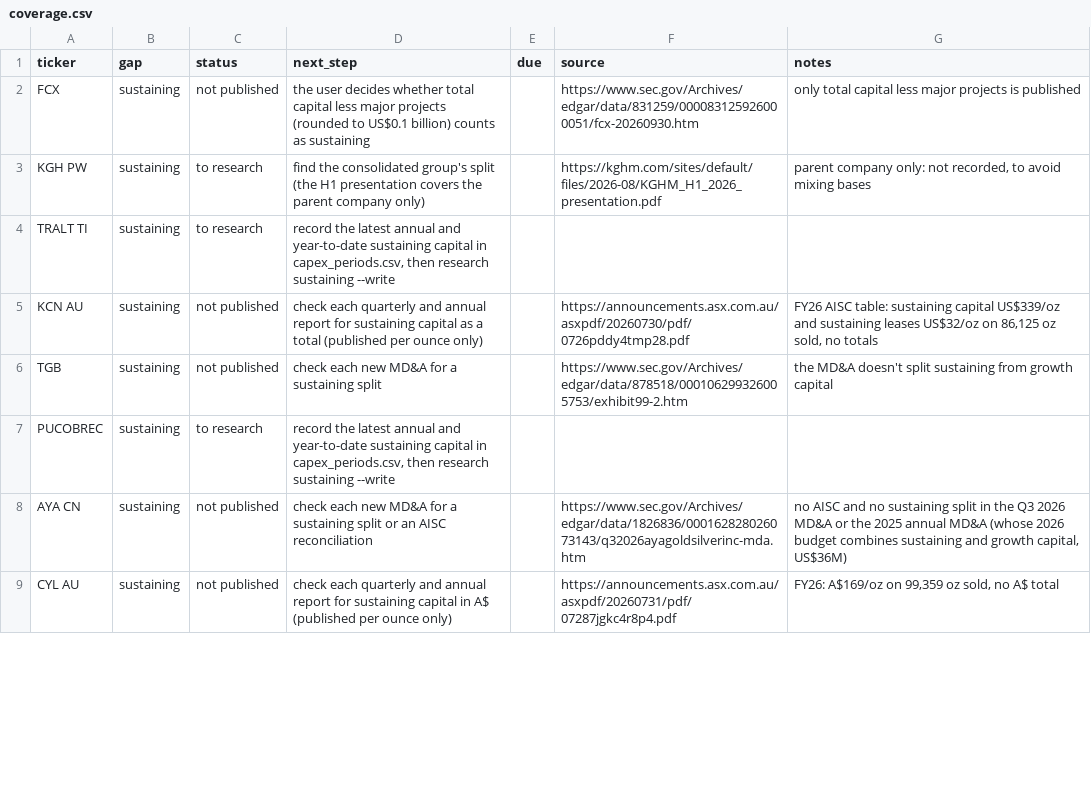
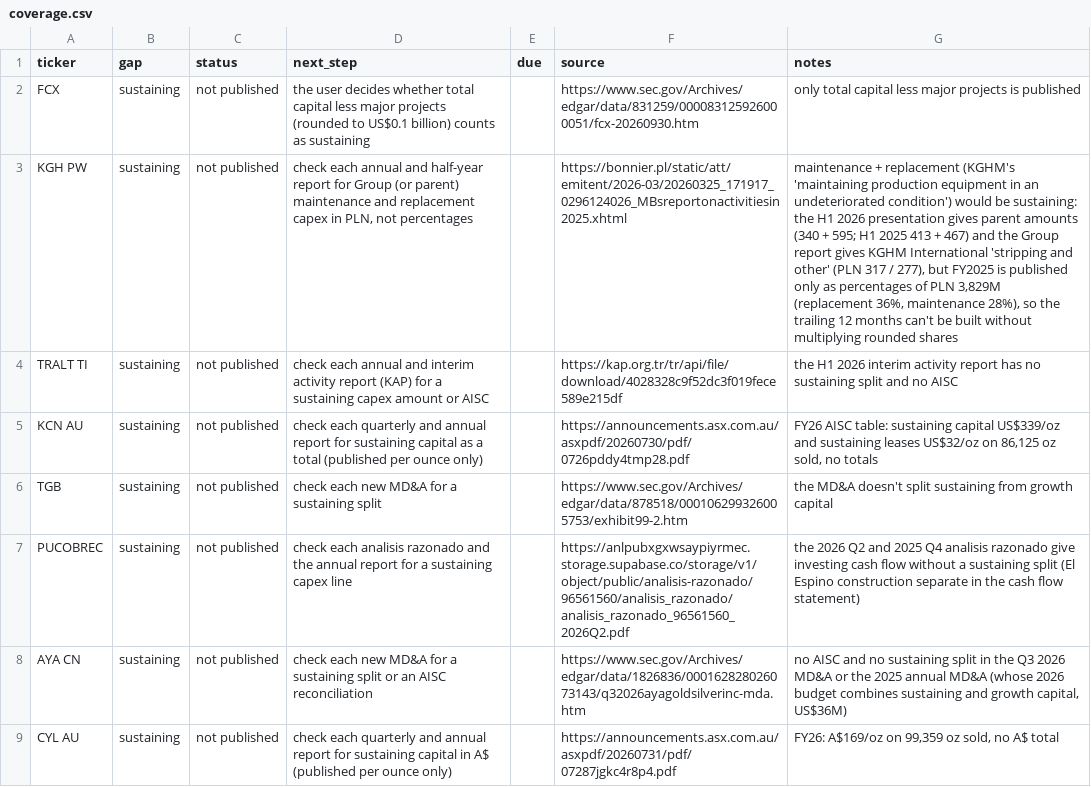
Before and after one commit to rmvw96-spec/mining-company-valuations, a CSV file: data/research/coverage.csv, drawn as a sheet; only a part is shown; the diff covers the shown part only; the diff names each change by its address in the sheet, - before the commit and + after, or states it on an @@ line.

Commit message:
Coverage backlog: KGHM (FY2025 split in percentages only), Penoles, Punta del Cobre, Turk Altin, Tongguan and Sotkamo not published; Amman needs its earnings presentation

```diff
--- a/data/research/coverage.csv
+++ b/data/research/coverage.csv
-C3:C4 (status): to research
+C3:C4 (status): not published
-D3 (next_step): find the consolidated group's split (the H1 presentation covers the parent company only)
+D3 (next_step): check each annual and half-year report for Group (or parent) maintenance and replacement capex in PLN, not percentages
-F3 (source): https://kghm.com/sites/default/files/2026-08/KGHM_H1_2026_presentation.pdf
+F3 (source): https://bonnier.pl/static/att/emitent/2026-03/20260325_171917_0296124026_MBsreportonactivitiesin2025.xhtml
-G3 (notes): parent company only: not recorded, to avoid mixing bases
+G3 (notes): maintenance + replacement (KGHM's 'maintaining production equipment in an undeteriorated condition') would be sustaining: the H1 2026 presentation gives parent amounts (340 + 595; H1 2025 413 + 467) and the Group report gives KGHM International 'stripping and other' (PLN 317 / 277), but FY2025 is published only as percentages of PLN 3,829M (replacement 36%, maintenance 28%), so the trailing 12 months can't be built without multiplying rounded shares
-D4 (next_step): record the latest annual and year-to-date sustaining capital in capex_periods.csv, then research sustaining --write
+D4 (next_step): check each annual and interim activity report (KAP) for a sustaining capex amount or AISC
-F4 (source): (empty)
+F4 (source): https://kap.org.tr/tr/api/file/download/4028328c9f52dc3f019fece589e215df
-G4 (notes): (empty)
+G4 (notes): the H1 2026 interim activity report has no sustaining split and no AISC
-C7 (status): to research
+C7 (status): not published
-D7 (next_step): record the latest annual and year-to-date sustaining capital in capex_periods.csv, then research sustaining --write
+D7 (next_step): check each analisis razonado and the annual report for a sustaining capex line
-F7 (source): (empty)
+F7 (source): https://anlpubxgxwsaypiyrmec.storage.supabase.co/storage/v1/object/public/analisis-razonado/96561560/analisis_razonado/analisis_razonado_96561560_2026Q2.pdf
-G7 (notes): (empty)
+G7 (notes): the 2026 Q2 and 2025 Q4 analisis razonado give investing cash flow without a sustaining split (El Espino construction separate in the cash flow statement)
```
Also changed, not shown: 15 edited cells elsewhere in this file, data/research/sources.csv.
